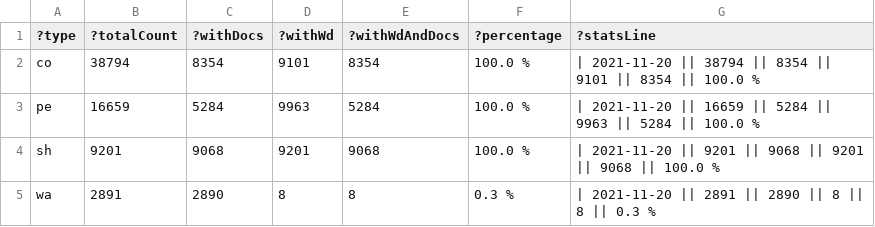
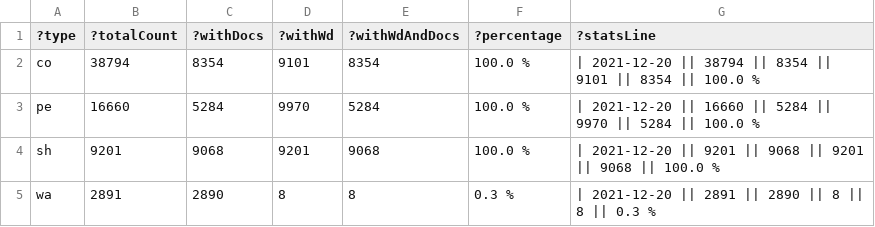
Before and after one commit to zbw/sparql-queries, a TSV file: pm20/results/count_folder_type.tsv, drawn as a sheet.

Commit message:
Update stats

```diff
--- a/pm20/results/count_folder_type.tsv
+++ b/pm20/results/count_folder_type.tsv
@@ -1,5 +1,5 @@
 ?type	?totalCount	?withDocs	?withWd	?withWdAndDocs	?percentage	?statsLine
-"co"	"38794"	"8354"	"9101"	"8354"	"100.0 %"	"| 2021-11-20 || 38794 || 8354 || 9101 || 8354 || 100.0 %"
-"pe"	"16659"	"5284"	"9963"	"5284"	"100.0 %"	"| 2021-11-20 || 16659 || 5284 || 9963 || 5284 || 100.0 %"
-"sh"	"9201"	"9068"	"9201"	"9068"	"100.0 %"	"| 2021-11-20 || 9201 || 9068 || 9201 || 9068 || 100.0 %"
-"wa"	"2891"	"2890"	"8"	"8"	"0.3 %"	"| 2021-11-20 || 2891 || 2890 || 8 || 8 || 0.3 %"
+"co"	"38794"	"8354"	"9101"	"8354"	"100.0 %"	"| 2021-12-20 || 38794 || 8354 || 9101 || 8354 || 100.0 %"
+"pe"	"16660"	"5284"	"9970"	"5284"	"100.0 %"	"| 2021-12-20 || 16660 || 5284 || 9970 || 5284 || 100.0 %"
+"sh"	"9201"	"9068"	"9201"	"9068"	"100.0 %"	"| 2021-12-20 || 9201 || 9068 || 9201 || 9068 || 100.0 %"
+"wa"	"2891"	"2890"	"8"	"8"	"0.3 %"	"| 2021-12-20 || 2891 || 2890 || 8 || 8 || 0.3 %"
```
Also changed, not shown: 1 other file.
